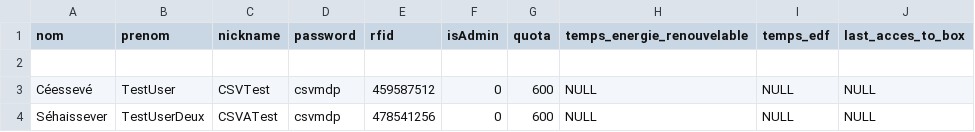
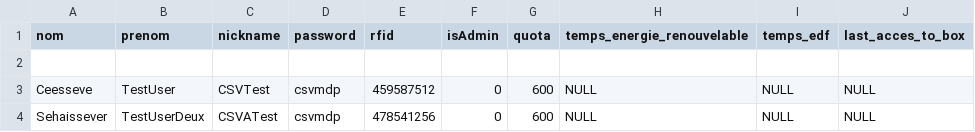
Before and after one commit to YannFauquembergue/GestionAbri, a CSV file: back/users.csv, drawn as a sheet.

```diff
--- a/back/users.csv
+++ b/back/users.csv
@@ -2,3 +2,3 @@ nom, prenom, nickname, password, rfid, isAdmin, quota, temps_energie_renouvelabl
 
-Céessevé, TestUser, CSVTest, csvmdp, 459587512, 0, 600, NULL, NULL, NULL
-Séhaissever, TestUserDeux, CSVATest, csvmdp, 478541256, 0, 600, NULL, NULL, NULL
+Ceesseve, TestUser, CSVTest, csvmdp, 459587512, 0, 600, NULL, NULL, NULL
+Sehaissever, TestUserDeux, CSVATest, csvmdp, 478541256, 0, 600, NULL, NULL, NULL
```
Also changed, not shown: 4 other files.
